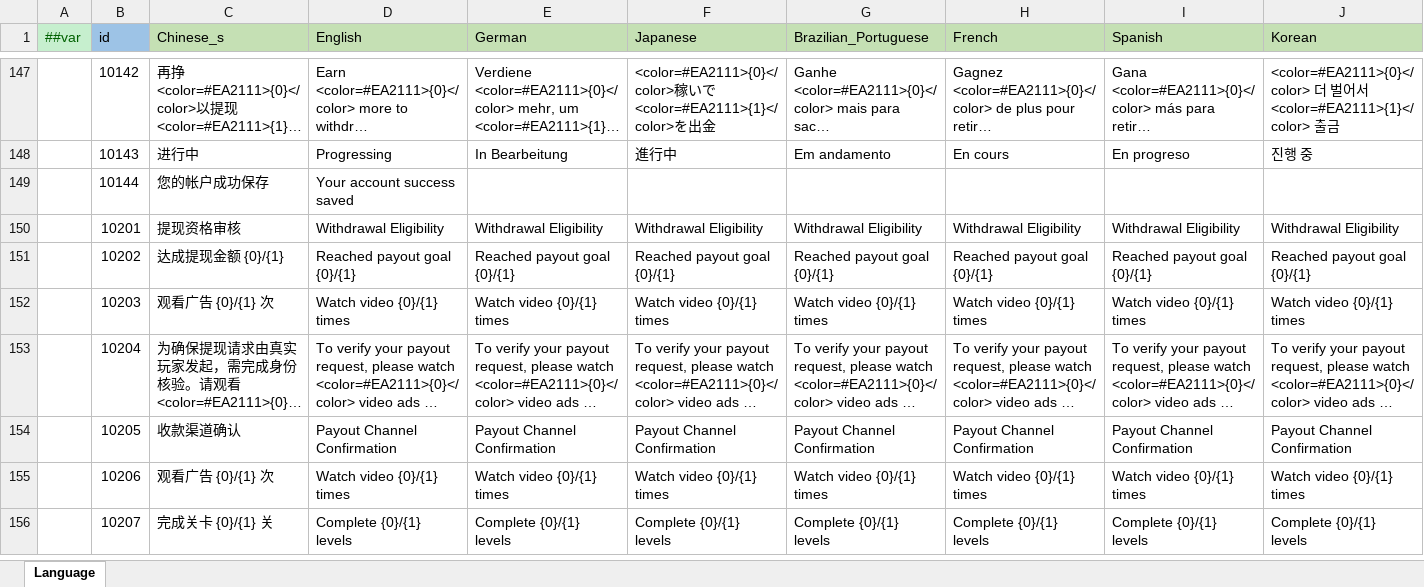
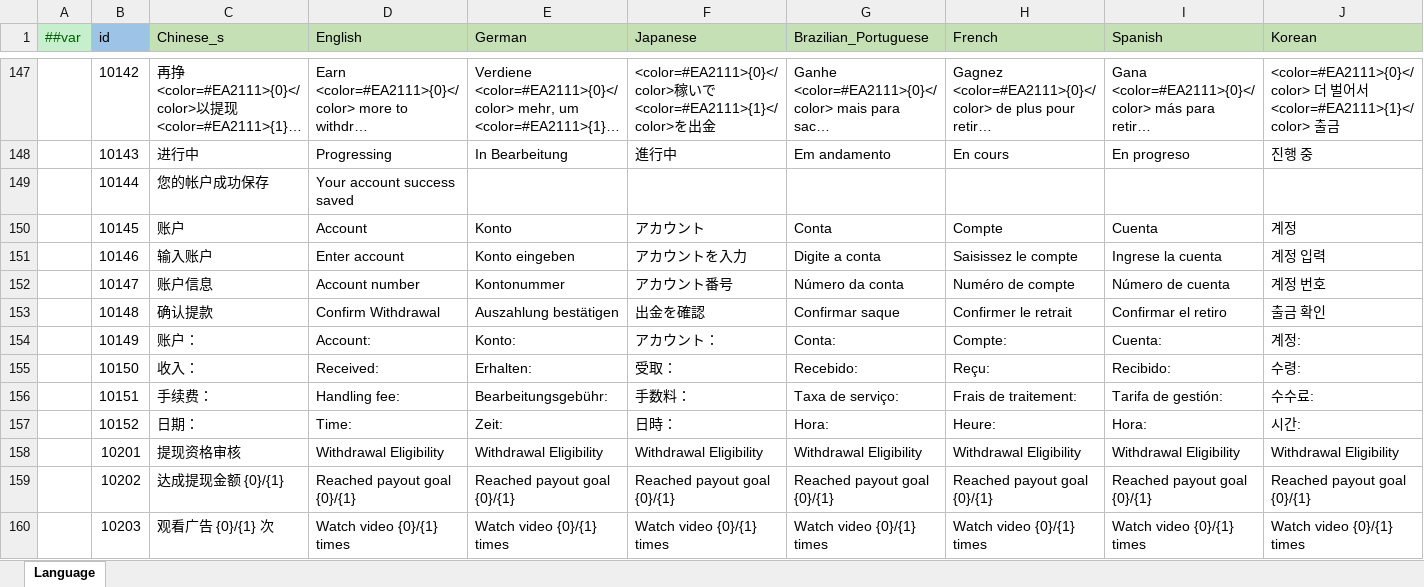
Before and after one commit to yuhuaichong1/AsWaterGameProj, an Excel workbook: DesignerConfigs/Datas/Language.xlsx, sheet Language, drawn as a sheet; only a part is shown, gaps mark what is left out; the shorter side is filled out with more unchanged rows; long unchanged cells end in …; values as stored, in another font and other column widths than the file's, no borders; rows hold the shown columns only; the diff names each change by its address in the sheet, - before the commit and + after, or states it on an @@ line.

```diff
--- a/DesignerConfigs/Datas/Language.xlsx (sheet Language)
+++ b/DesignerConfigs/Datas/Language.xlsx (sheet Language)
+row 150:  | 10145 | 账户 | Account | Konto | アカウント | Conta | Compte | Cuenta | 계정
+row 151:  | 10146 | 输入账户 | Enter account | Konto eingeben | アカウントを入力 | Digite a conta | Saisissez le compte | Ingrese la cuenta | 계정 입력
+row 152:  | 10147 | 账户信息 | Account number | Kontonummer | アカウント番号 | Número da conta | Numéro de compte | Número de cuenta | 계정 번호
+row 153:  | 10148 | 确认提款 | Confirm Withdrawal | Auszahlung bestätigen | 出金を確認 | Confirmar saque | Confirmer le retrait | Confirmar el retiro | 출금 확인
+row 154:  | 10149 | 账户： | Account: | Konto: | アカウント： | Conta: | Compte: | Cuenta: | 계정:
+row 155:  | 10150 | 收入： | Received: | Erhalten: | 受取： | Recebido: | Reçu: | Recibido: | 수령:
+row 156:  | 10151 | 手续费： | Handling fee: | Bearbeitungsgebühr: | 手数料： | Taxa de serviço: | Frais de traitement: | Tarifa de gestión: | 수수료:
+row 157:  | 10152 | 日期： | Time: | Zeit: | 日時： | Hora: | Heure: | Hora: | 시간:
```
Also changed, not shown: DesignerConfigs/Datas/Guides.xlsx, DesignerConfigs/Datas/PayoutStep.xlsx, 19 other files.
